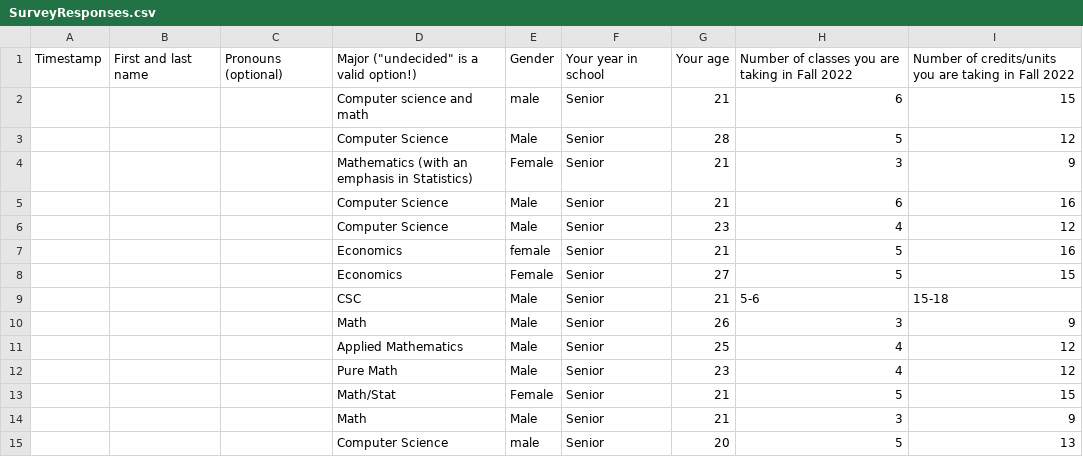
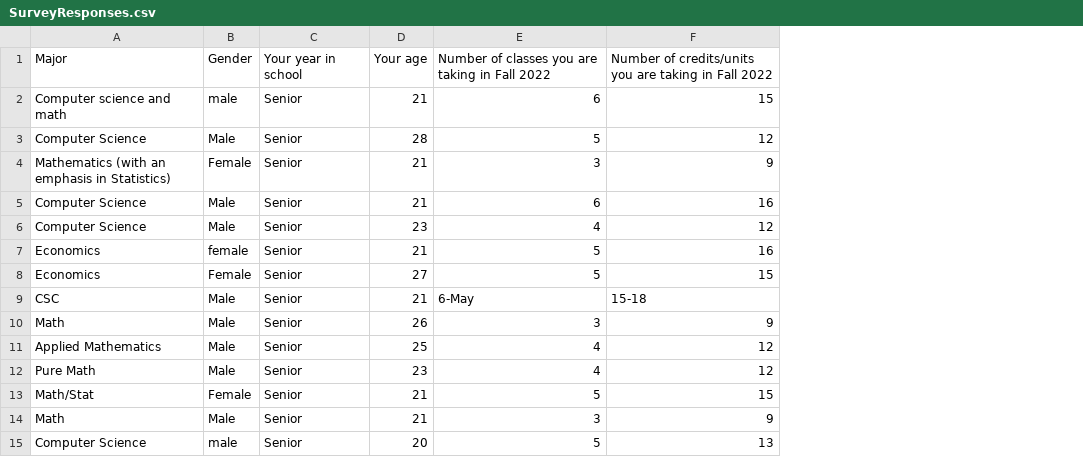
Before and after one commit to lgpcappiello/lgpcappiello.github.io, a CSV file: teaching/stat128/SurveyResponses.csv, drawn as a sheet; only a part is shown; removed rows and columns are numbered as before the commit, all else as after; the diff names each change by its address in the sheet, - before the commit and + after, or states it on an @@ line.

Commit message:
Add files via upload

```diff
--- a/teaching/stat128/SurveyResponses.csv
+++ b/teaching/stat128/SurveyResponses.csv
-column A, row 1: Timestamp
-column B, row 1: First and last name
-column C, row 1: Pronouns (optional)
-A1: Major ("undecided" is a valid option!)
+A1: Major
-E9: 5-6
+E9: 6-May
```
